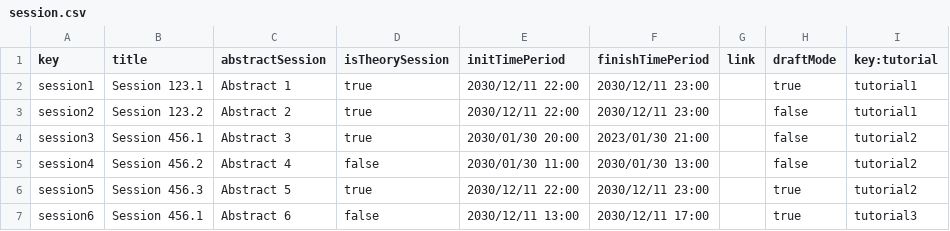
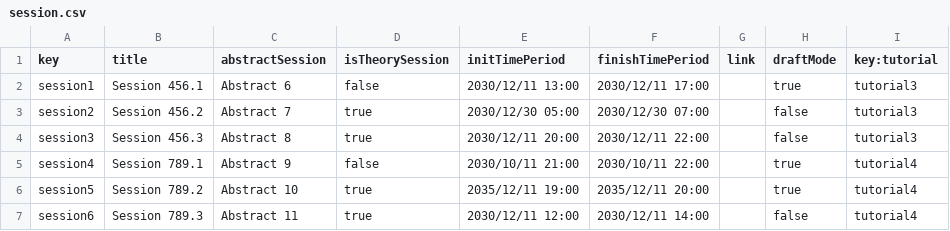
Before and after one commit to barbaat/Acme-L3-D04, a CSV file: src/main/webapp/WEB-INF/resources/sample-data/session.csv, drawn as a sheet; only a part is shown; the diff covers the shown part only.

Commit message:
Task 162: fixed weird session data

```diff
--- a/src/main/webapp/WEB-INF/resources/sample-data/session.csv
+++ b/src/main/webapp/WEB-INF/resources/sample-data/session.csv
@@ -1,7 +1,7 @@
 key,title,abstractSession,isTheorySession,initTimePeriod,finishTimePeriod,link,draftMode,key:tutorial
-session1,Session 123.1,Abstract 1,true,2030/12/11 22:00,2030/12/11 23:00,,true,tutorial1
-session2,Session 123.2,Abstract 2,true,2030/12/11 22:00,2030/12/11 23:00,,false,tutorial1
-session3,Session 456.1,Abstract 3,true,2030/01/30 20:00,2023/01/30 21:00,,false,tutorial2
-session4,Session 456.2,Abstract 4,false,2030/01/30 11:00,2030/01/30 13:00,,false,tutorial2
-session5,Session 456.3,Abstract 5,true,2030/12/11 22:00,2030/12/11 23:00,,true,tutorial2
-session6,Session 456.1,Abstract 6,false,2030/12/11 13:00,2030/12/11 17:00,,true,tutorial3
+session1,Session 456.1,Abstract 6,false,2030/12/11 13:00,2030/12/11 17:00,,true,tutorial3
+session2,Session 456.2,Abstract 7,true,2030/12/30 05:00,2030/12/30 07:00,,false,tutorial3
+session3,Session 456.3,Abstract 8,true,2030/12/11 20:00,2030/12/11 22:00,,false,tutorial3
+session4,Session 789.1,Abstract 9,false,2030/10/11 21:00,2030/10/11 22:00,,true,tutorial4
+session5,Session 789.2,Abstract 10,true,2035/12/11 19:00,2035/12/11 20:00,,true,tutorial4
+session6,Session 789.3,Abstract 11,true,2030/12/11 12:00,2030/12/11 14:00,,false,tutorial4
```
Also changed, not shown: 5 removed rows and 6 edited cells elsewhere in this file, 2 other files.
